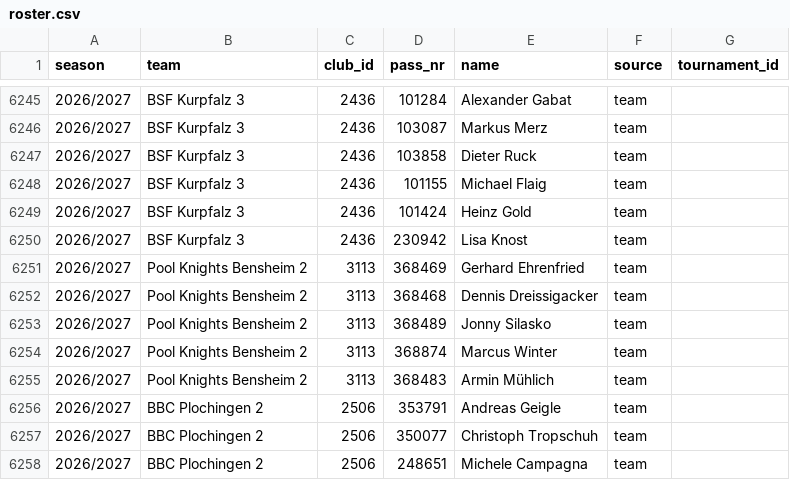
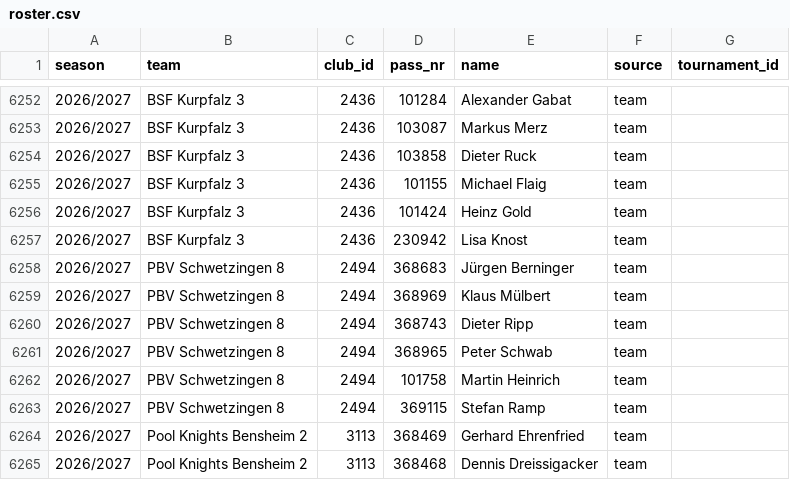
Before and after one commit to ParthaEth/billiard, a CSV file: data/roster.csv, drawn as a sheet; only a part is shown, gaps mark what is left out; the shorter side is filled out with more unchanged rows; the diff covers the shown part only.

```diff
--- a/data/roster.csv
+++ b/data/roster.csv
@@ -6250,2 +6257,8 @@ season,team,club_id,pass_nr,name,source,tournament_id
 2026/2027,BSF Kurpfalz 3,2436,230942,Lisa Knost,team,
+2026/2027,PBV Schwetzingen 8,2494,368683,Jürgen Berninger,team,
+2026/2027,PBV Schwetzingen 8,2494,368969,Klaus Mülbert,team,
+2026/2027,PBV Schwetzingen 8,2494,368743,Dieter Ripp,team,
+2026/2027,PBV Schwetzingen 8,2494,368965,Peter Schwab,team,
+2026/2027,PBV Schwetzingen 8,2494,101758,Martin Heinrich,team,
+2026/2027,PBV Schwetzingen 8,2494,369115,Stefan Ramp,team,
 2026/2027,Pool Knights Bensheim 2,3113,368469,Gerhard Ehrenfried,team,
```
Also changed, not shown: 18 added rows elsewhere in this file, data/inhouse.csv, 22 other files.
